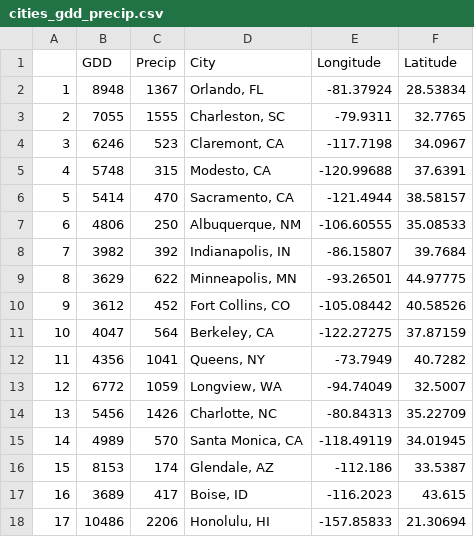
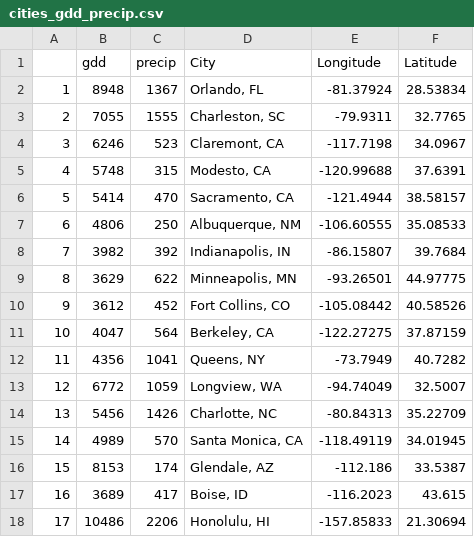
Before and after one commit to TedwardErker/allo, a CSV file: data/cities_gdd_precip.csv, drawn as a sheet.

```diff
--- a/data/cities_gdd_precip.csv
+++ b/data/cities_gdd_precip.csv
@@ -1,2 +1,2 @@
-"","GDD","Precip","City","Longitude","Latitude"
+"","gdd","precip","City","Longitude","Latitude"
 "1",8948,1367,"Orlando, FL",-81.37924,28.53834
```
Also changed, not shown: 1 other file.
